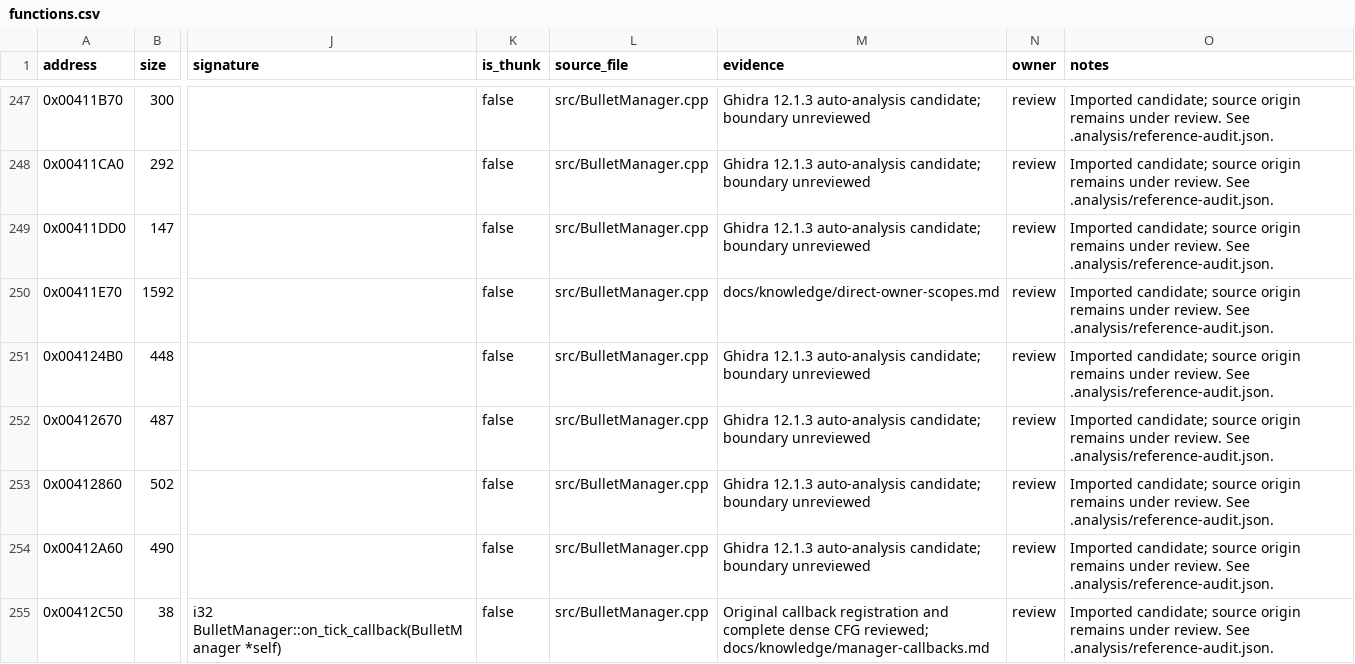
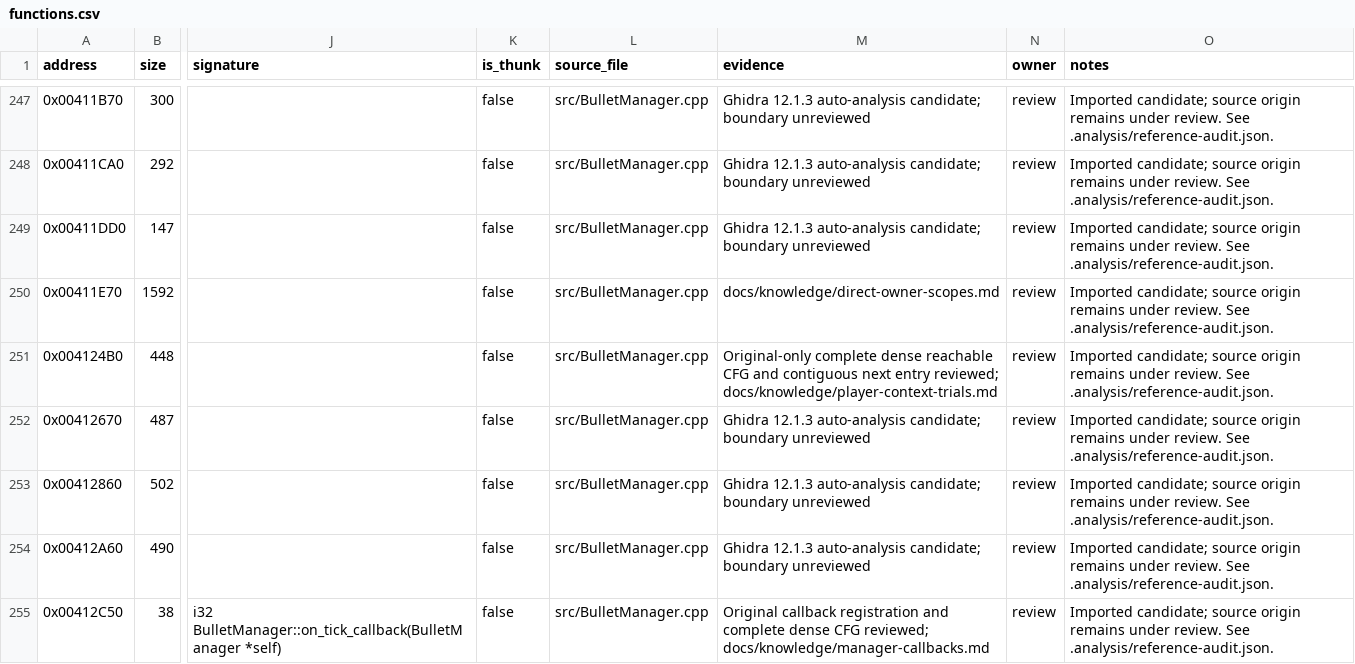
Before and after one commit to N0zoM1z0/th16, a CSV file: config/functions.csv, drawn as a sheet; only a part is shown, gaps mark what is left out; the diff names each change by its address in the sheet, - before the commit and + after, or states it on an @@ line.

Commit message:
Record Player source-context trials and complete collision scope

```diff
--- a/config/functions.csv
+++ b/config/functions.csv
-M251 (evidence): Ghidra 12.1.3 auto-analysis candidate; boundary unreviewed
+M251 (evidence): Original-only complete dense reachable CFG and contiguous next entry reviewed; docs/knowledge/player-context-trials.md
```
Also changed, not shown: 3 other files.
